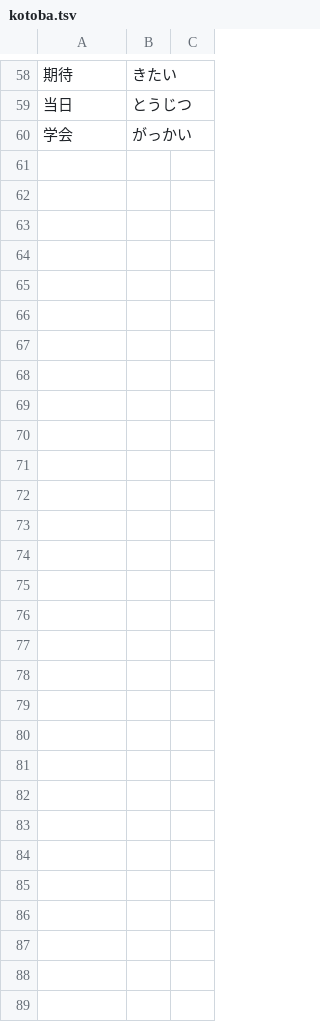
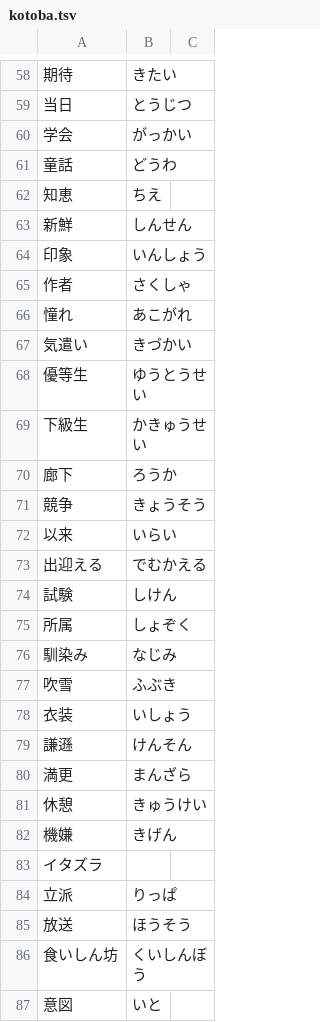
Before and after one commit to ichisadashioko/visual-novel-note, a TSV file: ginharu/kotoba.tsv, drawn as a sheet; only a part is shown, gaps mark what is left out; the diff names each change by its address in the sheet, - before the commit and + after, or states it on an @@ line.

Commit message:
ginharu: start playing Momiji route

```diff
--- a/ginharu/kotoba.tsv
+++ b/ginharu/kotoba.tsv
+row 61: 童話 | どうわ
+row 62: 知恵 | ちえ
+row 63: 新鮮 | しんせん
+row 64: 印象 | いんしょう
+row 65: 作者 | さくしゃ
+row 66: 憧れ | あこがれ
+row 67: 気遣い | きづかい
+row 68: 優等生 | ゆうとうせい
+row 69: 下級生 | かきゅうせい
+row 70: 廊下 | ろうか
+row 71: 競争 | きょうそう
+row 72: 以来 | いらい
+row 73: 出迎える | でむかえる
+row 74: 試験 | しけん
+row 75: 所属 | しょぞく
+row 76: 馴染み | なじみ
+row 77: 吹雪 | ふぶき
+row 78: 衣装 | いしょう
+row 79: 謙遜 | けんそん
+row 80: 満更 | まんざら
+row 81: 休憩 | きゅうけい
+row 82: 機嫌 | きげん
+row 83: イタズラ
+row 84: 立派 | りっぱ
+row 85: 放送 | ほうそう
+row 86: 食いしん坊 | くいしんぼう
+row 87: 意図 | いと
```
Also changed, not shown: 1 other file.
